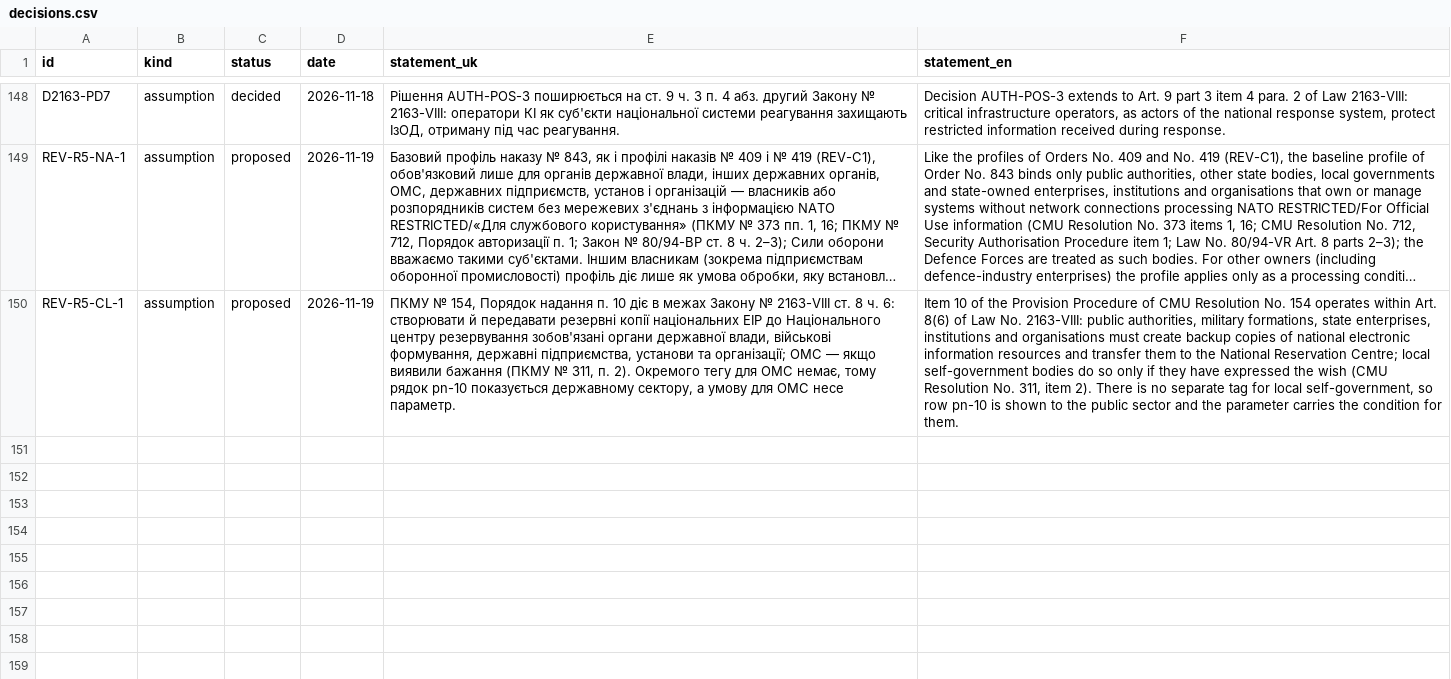
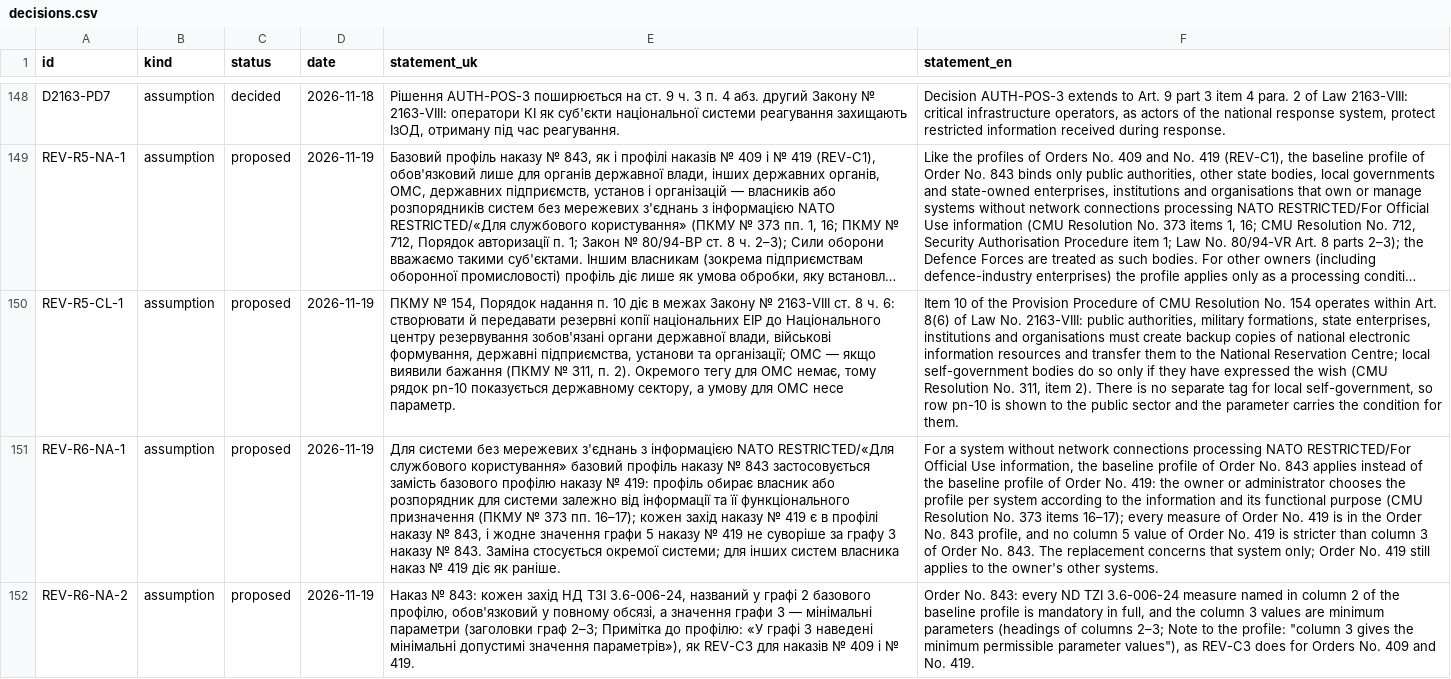
Before and after one commit to Ivan-Gokin/grc-foundation-ua, a CSV file: data/decisions.csv, drawn as a sheet; only a part is shown, gaps mark what is left out; long unchanged cells end in …; the diff names each change by its address in the sheet, - before the commit and + after, or states it on an @@ line.

```diff
--- a/data/decisions.csv
+++ b/data/decisions.csv
+row 151: REV-R6-NA-1 | assumption | proposed | 2026-11-19 | Для системи без мережевих з'єднань з інформацією NATO RESTRICTED/«Для службового користування» базовий профіль наказу № 843 застосовується замість базового профілю наказу № 419: профіль обирає власник або розпорядник для системи залежно від інформації та її функціонального призначення (ПКМУ № 373 пп. 16–17); кожен захід наказу № 419 є в профілі наказу № 843, і жодне значення графи 5 наказу № 419 не суворіше за графу 3 наказу № 843. Заміна стосується окремої системи; для інших систем власника наказ № 419 діє як раніше. | For a system without network connections processing NATO RESTRICTED/For Official Use information, the baseline profile of Order No. 843 applies instead of the baseline profile of Order No. 419: the owner or administrator chooses the profile per system according to the information and its functional purpose (CMU Resolution No. 373 items 16–17); every measure of Order No. 419 is in the Order No. 843 profile, and no column 5 value of Order No. 419 is stricter than column 3 of Order No. 843. The replacement concerns that system only; Order No. 419 still applies to the owner's other systems.
+row 152: REV-R6-NA-2 | assumption | proposed | 2026-11-19 | Наказ № 843: кожен захід НД ТЗІ 3.6-006-24, названий у графі 2 базового профілю, обов'язковий у повному обсязі, а значення графи 3 — мінімальні параметри (заголовки граф 2–3; Примітка до профілю: «У графі 3 наведені мінімальні допустимі значення параметрів»), як REV-C3 для наказів № 409 і № 419. | Order No. 843: every ND TZI 3.6-006-24 measure named in column 2 of the baseline profile is mandatory in full, and the column 3 values are minimum parameters (headings of columns 2–3; Note to the profile: "column 3 gives the minimum permissible parameter values"), as REV-C3 does for Orders No. 409 and No. 419.
```
Also changed, not shown: data/sources.csv, 1 other file.
